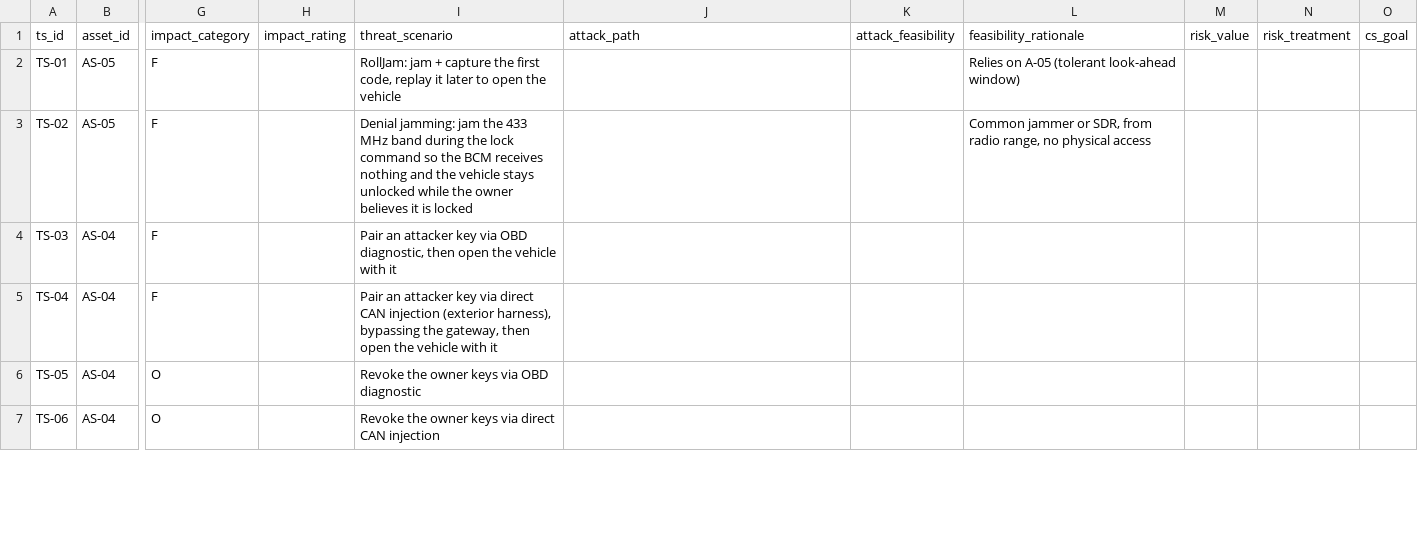
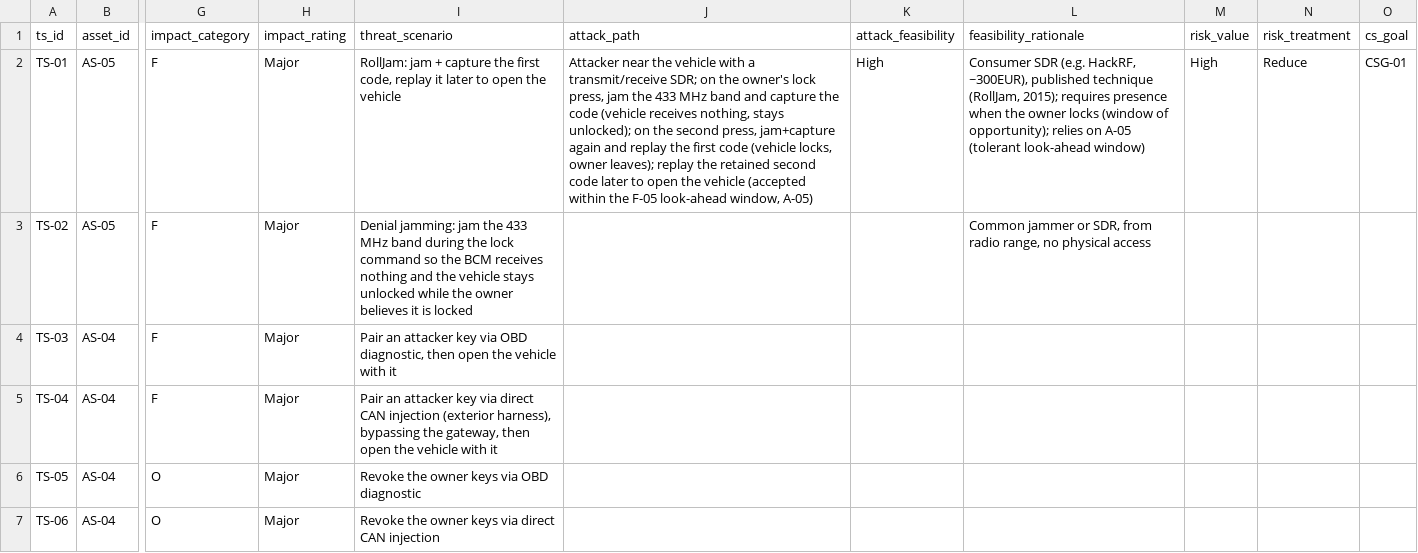
Before and after one commit to pixel-alt/TARA-ISO21434-RKE, a CSV file: 02_TARA.csv, drawn as a sheet; only a part is shown, gaps mark what is left out; the diff covers the shown part only; the diff names each change by its address in the sheet, - before the commit and + after, or states it on an @@ line.

Commit message:
impact/feasability/risk

```diff
--- a/02_TARA.csv
+++ b/02_TARA.csv
-H2:H7 (impact_rating): (empty)
+H2:H7 (impact_rating): Major
-J2 (attack_path): (empty)
+J2 (attack_path): Attacker near the vehicle with a transmit/receive SDR; on the owner's lock press, jam the 433 MHz band and capture the code (vehicle receives nothing, stays unlocked); on the second press, jam+capture again and replay the first code (vehicle locks, owner leaves); replay the retained second code later to open the vehicle (accepted within the F-05 look-ahead window, A-05)
-K2 (attack_feasibility): (empty)
+K2 (attack_feasibility): High
-L2 (feasibility_rationale): Relies on A-05…
+L2 (feasibility_rationale): Consumer SDR (e.g. HackRF, ~300EUR), published technique (RollJam, 2015); requires presence when the owner locks (window of opportunity); relies on A-05…
-M2 (risk_value): (empty)
+M2 (risk_value): High
-N2 (risk_treatment): (empty)
+N2 (risk_treatment): Reduce
-O2 (cs_goal): (empty)
+O2 (cs_goal): CSG-01
```
Also changed, not shown: 6 edited cells elsewhere in this file, 1 other file.
